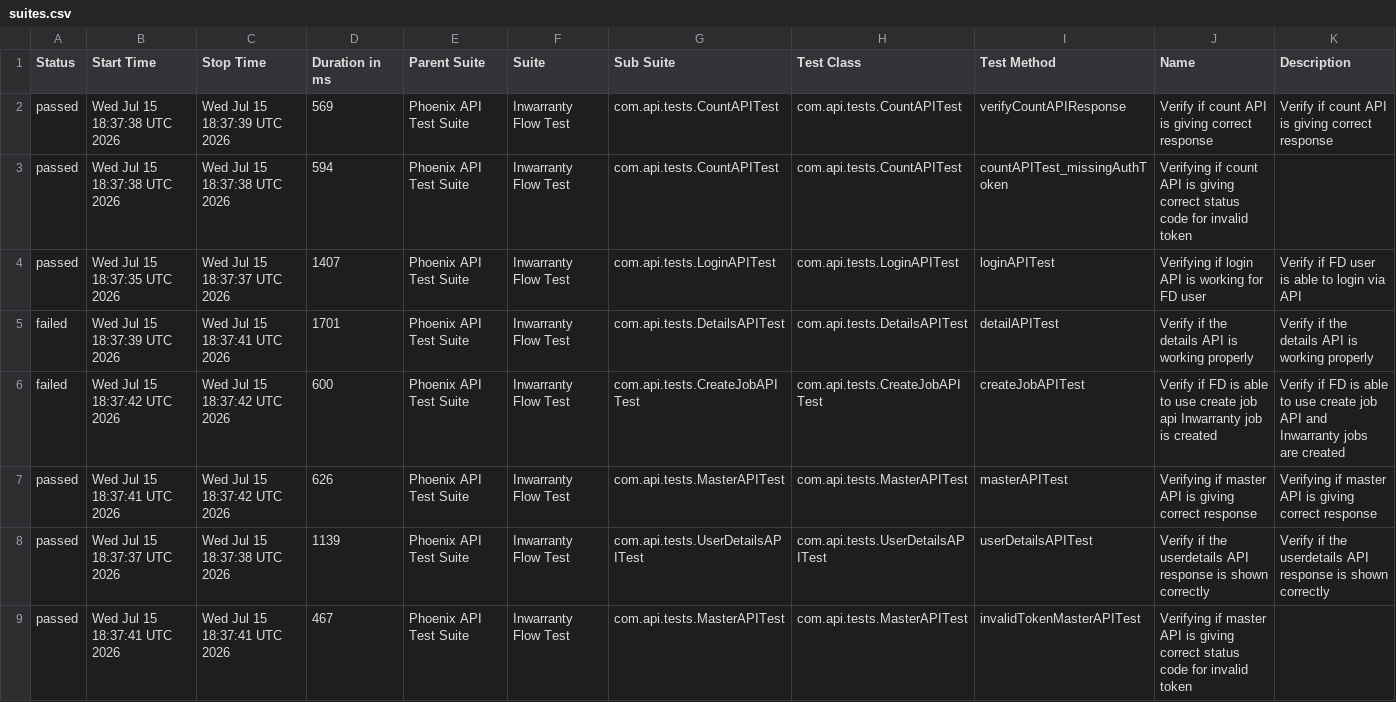
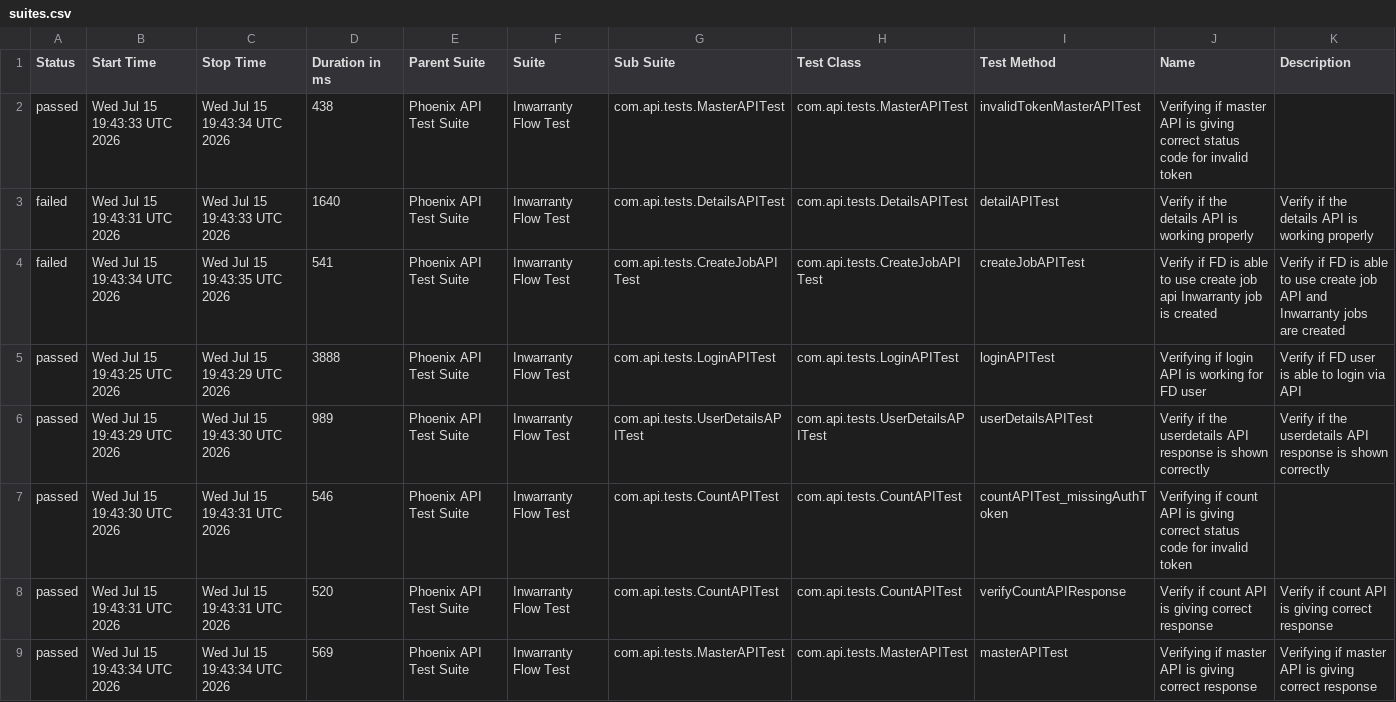
Before and after one commit to Zulminan/PhoenixTestAutomationFramework, a CSV file: data/suites.csv, drawn as a sheet.

```diff
--- a/data/suites.csv
+++ b/data/suites.csv
@@ -1,9 +1,9 @@
 "Status","Start Time","Stop Time","Duration in ms","Parent Suite","Suite","Sub Suite","Test Class","Test Method","Name","Description"
-"passed","Wed Jul 15 18:37:38 UTC 2026","Wed Jul 15 18:37:39 UTC 2026","569","Phoenix API Test Suite","Inwarranty Flow Test","com.api.tests.CountAPITest","com.api.tests.CountAPITest","verifyCountAPIResponse","Verify if count API is giving correct response","Verify if count API is giving correct response"
-"passed","Wed Jul 15 18:37:38 UTC 2026","Wed Jul 15 18:37:38 UTC 2026","594","Phoenix API Test Suite","Inwarranty Flow Test","com.api.tests.CountAPITest","com.api.tests.CountAPITest","countAPITest_missingAuthToken","Verifying if count API is giving correct status code for invalid token",""
-"passed","Wed Jul 15 18:37:35 UTC 2026","Wed Jul 15 18:37:37 UTC 2026","1407","Phoenix API Test Suite","Inwarranty Flow Test","com.api.tests.LoginAPITest","com.api.tests.LoginAPITest","loginAPITest","Verifying if login API is working for FD user","Verify if FD user is able to login via API"
-"failed","Wed Jul 15 18:37:39 UTC 2026","Wed Jul 15 18:37:41 UTC 2026","1701","Phoenix API Test Suite","Inwarranty Flow Test","com.api.tests.DetailsAPITest","com.api.tests.DetailsAPITest","detailAPITest","Verify if the details API is working properly","Verify if the details API is working properly"
-"failed","Wed Jul 15 18:37:42 UTC 2026","Wed Jul 15 18:37:42 UTC 2026","600","Phoenix API Test Suite","Inwarranty Flow Test","com.api.tests.CreateJobAPITest","com.api.tests.CreateJobAPITest","createJobAPITest","Verify if FD is able to use create job api Inwarranty job is created","Verify if FD is able to use create job API and Inwarranty jobs are created"
-"passed","Wed Jul 15 18:37:41 UTC 2026","Wed Jul 15 18:37:42 UTC 2026","626","Phoenix API Test Suite","Inwarranty Flow Test","com.api.tests.MasterAPITest","com.api.tests.MasterAPITest","masterAPITest","Verifying if master API is giving correct response","Verifying if master API is giving correct response"
-"passed","Wed Jul 15 18:37:37 UTC 2026","Wed Jul 15 18:37:38 UTC 2026","1139","Phoenix API Test Suite","Inwarranty Flow Test","com.api.tests.UserDetailsAPITest","com.api.tests.UserDetailsAPITest","userDetailsAPITest","Verify if the userdetails API response is shown correctly","Verify if the userdetails API response is shown correctly"
-"passed","Wed Jul 15 18:37:41 UTC 2026","Wed Jul 15 18:37:41 UTC 2026","467","Phoenix API Test Suite","Inwarranty Flow Test","com.api.tests.MasterAPITest","com.api.tests.MasterAPITest","invalidTokenMasterAPITest","Verifying if master API is giving correct status code for invalid token",""
+"passed","Wed Jul 15 19:43:33 UTC 2026","Wed Jul 15 19:43:34 UTC 2026","438","Phoenix API Test Suite","Inwarranty Flow Test","com.api.tests.MasterAPITest","com.api.tests.MasterAPITest","invalidTokenMasterAPITest","Verifying if master API is giving correct status code for invalid token",""
+"failed","Wed Jul 15 19:43:31 UTC 2026","Wed Jul 15 19:43:33 UTC 2026","1640","Phoenix API Test Suite","Inwarranty Flow Test","com.api.tests.DetailsAPITest","com.api.tests.DetailsAPITest","detailAPITest","Verify if the details API is working properly","Verify if the details API is working properly"
+"failed","Wed Jul 15 19:43:34 UTC 2026","Wed Jul 15 19:43:35 UTC 2026","541","Phoenix API Test Suite","Inwarranty Flow Test","com.api.tests.CreateJobAPITest","com.api.tests.CreateJobAPITest","createJobAPITest","Verify if FD is able to use create job api Inwarranty job is created","Verify if FD is able to use create job API and Inwarranty jobs are created"
+"passed","Wed Jul 15 19:43:25 UTC 2026","Wed Jul 15 19:43:29 UTC 2026","3888","Phoenix API Test Suite","Inwarranty Flow Test","com.api.tests.LoginAPITest","com.api.tests.LoginAPITest","loginAPITest","Verifying if login API is working for FD user","Verify if FD user is able to login via API"
+"passed","Wed Jul 15 19:43:29 UTC 2026","Wed Jul 15 19:43:30 UTC 2026","989","Phoenix API Test Suite","Inwarranty Flow Test","com.api.tests.UserDetailsAPITest","com.api.tests.UserDetailsAPITest","userDetailsAPITest","Verify if the userdetails API response is shown correctly","Verify if the userdetails API response is shown correctly"
+"passed","Wed Jul 15 19:43:30 UTC 2026","Wed Jul 15 19:43:31 UTC 2026","546","Phoenix API Test Suite","Inwarranty Flow Test","com.api.tests.CountAPITest","com.api.tests.CountAPITest","countAPITest_missingAuthToken","Verifying if count API is giving correct status code for invalid token",""
+"passed","Wed Jul 15 19:43:31 UTC 2026","Wed Jul 15 19:43:31 UTC 2026","520","Phoenix API Test Suite","Inwarranty Flow Test","com.api.tests.CountAPITest","com.api.tests.CountAPITest","verifyCountAPIResponse","Verify if count API is giving correct response","Verify if count API is giving correct response"
+"passed","Wed Jul 15 19:43:34 UTC 2026","Wed Jul 15 19:43:34 UTC 2026","569","Phoenix API Test Suite","Inwarranty Flow Test","com.api.tests.MasterAPITest","com.api.tests.MasterAPITest","masterAPITest","Verifying if master API is giving correct response","Verifying if master API is giving correct response"
```
Also changed, not shown: data/behaviors.csv, 57 other files.
